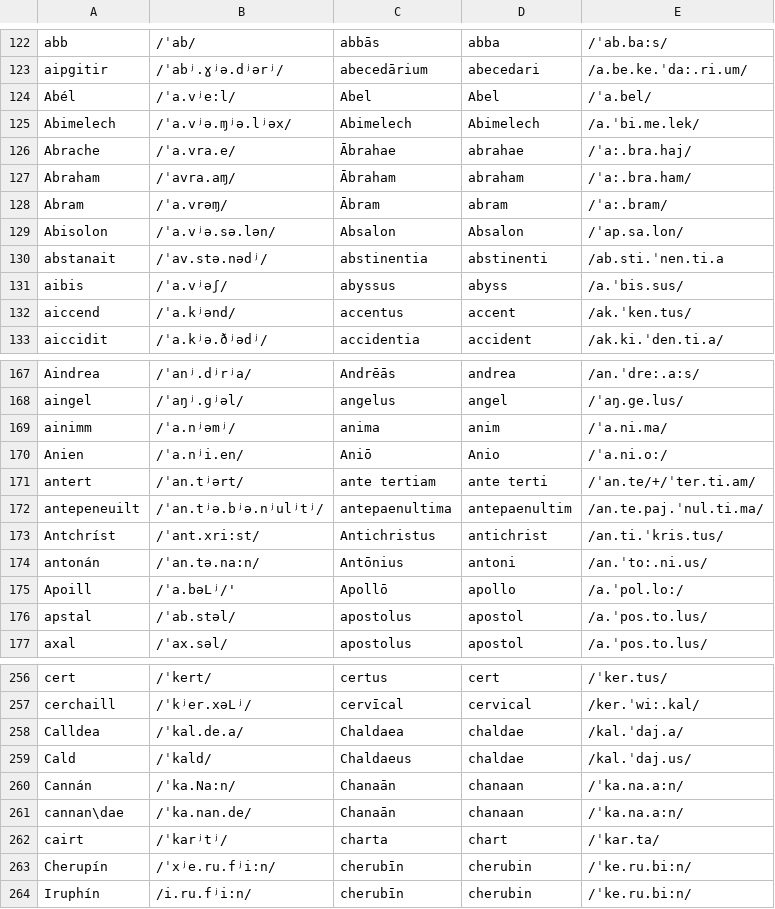
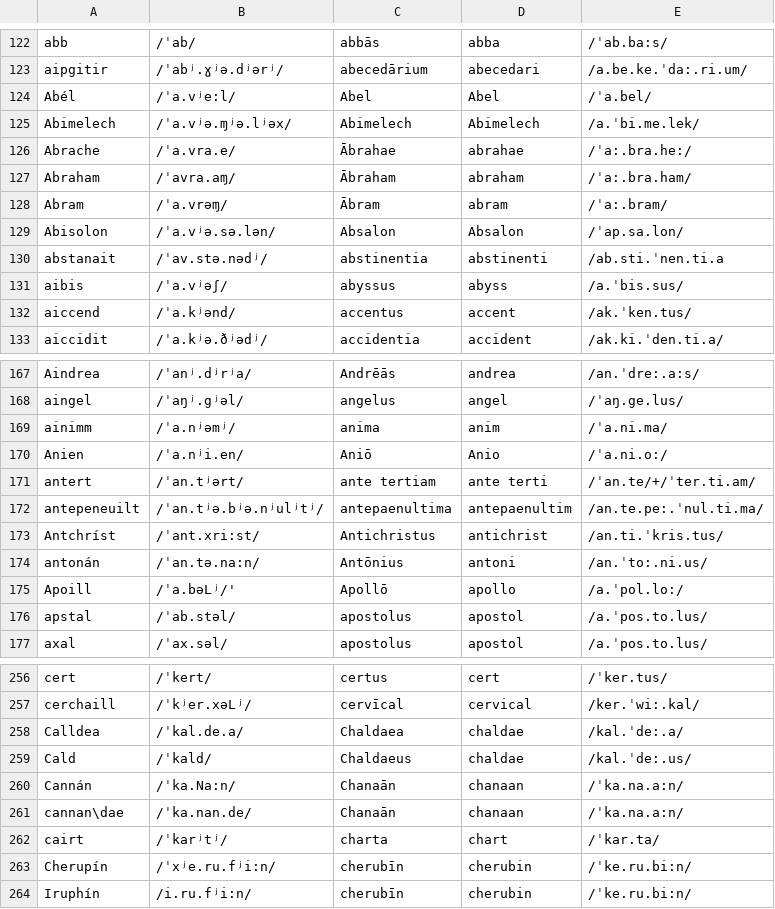
Before and after one commit to bowersd/lat2sgaLoans, a CSV file: monteCarlo/irish_latin_loans.csv, drawn as a sheet; only a part is shown, gaps mark what is left out.

Commit message:
Changed aj to e: where necessary
in lines 126 and 172.

```diff
--- a/monteCarlo/irish_latin_loans.csv
+++ b/monteCarlo/irish_latin_loans.csv
@@ -125,3 +125,3 @@ Abél,/ˈa.vʲe:l/,Abel,Abel,/ˈa.bel/
 Abimelech,/ˈa.vʲə.ɱʲə.lʲəx/,Abimelech,Abimelech,/a.ˈbi.me.lek/
-Abrache,/ˈa.vra.e/,Ābrahae,abrahae,/ˈa:.bra.haj/
+Abrache,/ˈa.vra.e/,Ābrahae,abrahae,/ˈa:.bra.he:/
 Abraham,/ˈavra.aɱ/,Ābraham,abraham,/ˈa:.bra.ham/
@@ -171,3 +171,3 @@ Anien,/ˈa.nʲi.en/,Aniō,Anio,/ˈa.ni.o:/
 antert,/ˈan.tʲərt/,ante tertiam,ante terti,/ˈan.te/+/ˈter.ti.am/
-antepeneuilt,/ˈan.tʲə.bʲə.nʲulʲtʲ/,antepaenultima,antepaenultim,/an.te.paj.ˈnul.ti.ma/
+antepeneuilt,/ˈan.tʲə.bʲə.nʲulʲtʲ/,antepaenultima,antepaenultim,/an.te.pe:.ˈnul.ti.ma/
 Antchríst,/ˈant.xri:st/,Antichristus,antichrist,/an.ti.ˈkris.tus/
@@ -257,4 +257,4 @@ cert,/ˈkert/,certus,cert,/ˈker.tus/
 cerchaill,/ˈkʲer.xəLʲ/,cervīcal,cervical,/ker.ˈwi:.kal/
-Calldea,/ˈkal.de.a/,Chaldaea,chaldae,/kal.ˈdaj.a/
-Cald,/ˈkald/,Chaldaeus,chaldae,/kal.ˈdaj.us/
+Calldea,/ˈkal.de.a/,Chaldaea,chaldae,/kal.ˈde:.a/
+Cald,/ˈkald/,Chaldaeus,chaldae,/kal.ˈde:.us/
 Cannán,/ˈka.Na:n/,Chanaān,chanaan,/ˈka.na.a:n/
```
